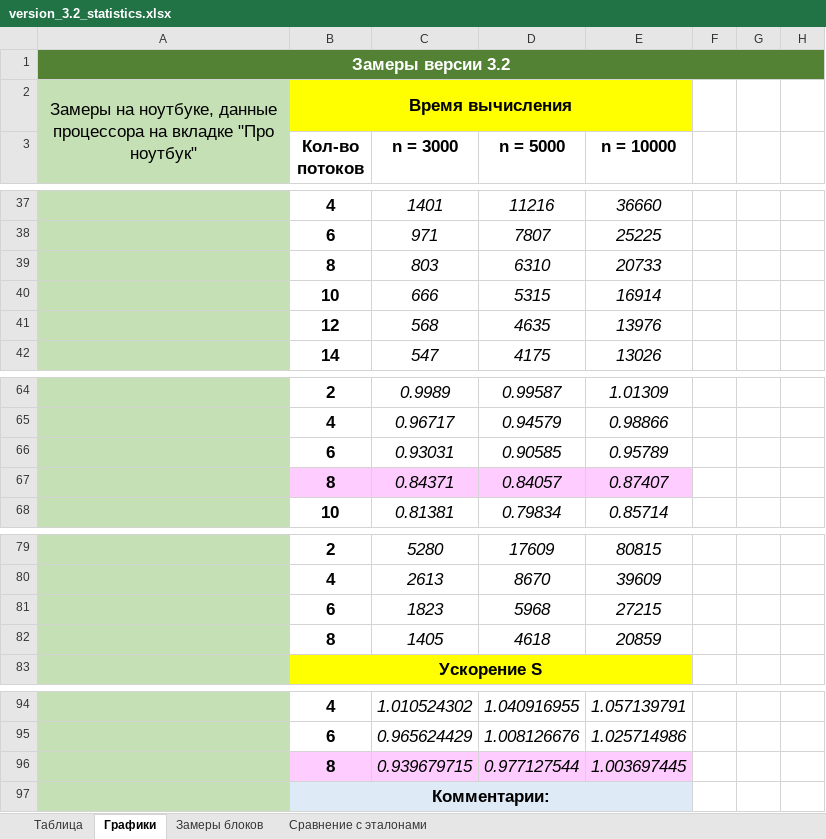
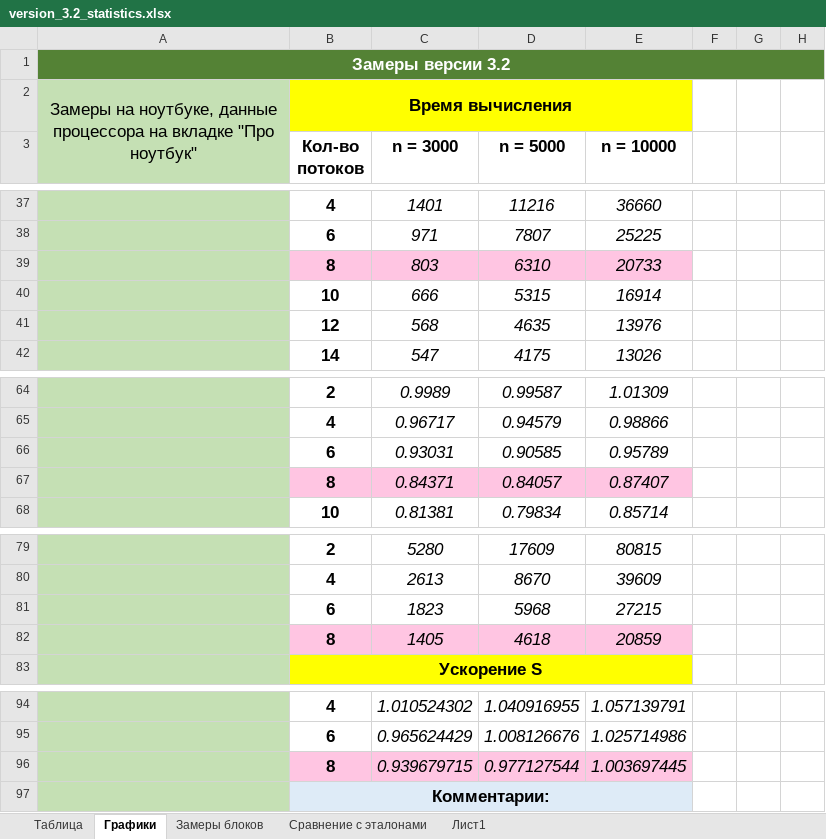
Before and after one commit to ArchBenchs/ArchBenchs, an Excel workbook: DecompositionLU/docs/version_3.2_statistics.xlsx, sheet Графики, drawn as a sheet; only a part is shown, gaps mark what is left out; values as stored, in another font and other column widths than the file's, no borders; charts and pictures not drawn; the diff names each change by its address in the sheet, - before the commit and + after, or states it on an @@ line.

```diff
--- a/DecompositionLU/docs/version_3.2_statistics.xlsx (sheet Графики)
+++ b/DecompositionLU/docs/version_3.2_statistics.xlsx (sheet Графики)
+sheet tab: Лист1
-B39:E39 fill: none
+B39:E39 fill: #FFC5E2
-B67:E67 fill: #FFCCFF
+B67:E67 fill: #FFC5E2
-B82:E82 fill: none
+B82:E82 fill: #FFC5E2
-B96:E96 fill: #FFCCFF
+B96:E96 fill: #FFC5E2
```
Also changed, not shown: sheet Сравнение с эталонами, sheet Замеры блоков, formulas that keep their value, charts or pictures, DecompositionLU/docs/old_versions_statistics.xlsx, 5 other files.
